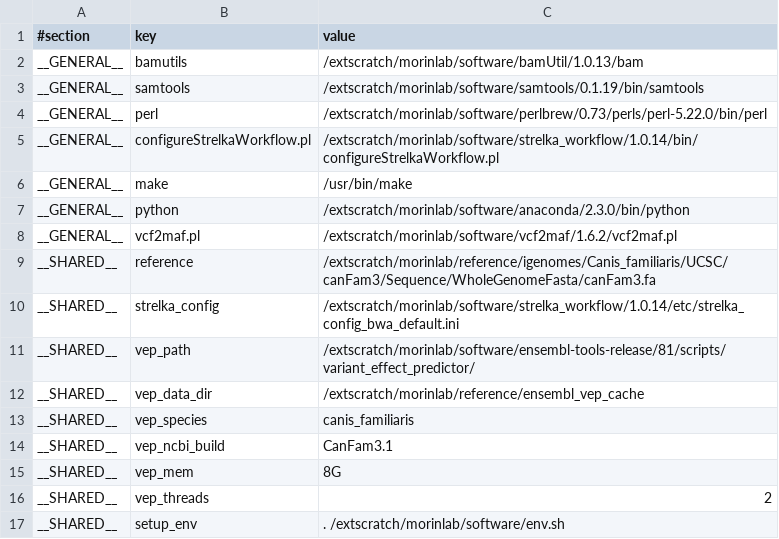
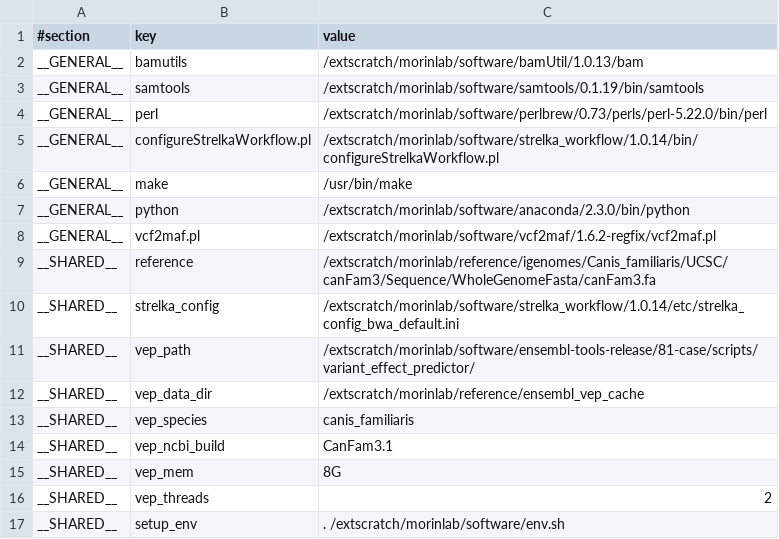
Before and after one commit to morinlab/kronos_pipelines, a TSV file: strelka_pipeline/setup.canFam3.genesis.tsv, drawn as a sheet.

```diff
--- a/strelka_pipeline/setup.canFam3.genesis.tsv
+++ b/strelka_pipeline/setup.canFam3.genesis.tsv
@@ -7,6 +7,6 @@ __GENERAL__	make	/usr/bin/make
 __GENERAL__	python	/extscratch/morinlab/software/anaconda/2.3.0/bin/python
-__GENERAL__	vcf2maf.pl	/extscratch/morinlab/software/vcf2maf/1.6.2/vcf2maf.pl
+__GENERAL__	vcf2maf.pl	/extscratch/morinlab/software/vcf2maf/1.6.2-regfix/vcf2maf.pl
 __SHARED__	reference	/extscratch/morinlab/reference/igenomes/Canis_familiaris/UCSC/canFam3/Sequence/WholeGenomeFasta/canFam3.fa
 __SHARED__	strelka_config	/extscratch/morinlab/software/strelka_workflow/1.0.14/etc/strelka_config_bwa_default.ini
-__SHARED__	vep_path	/extscratch/morinlab/software/ensembl-tools-release/81/scripts/variant_effect_predictor/
+__SHARED__	vep_path	/extscratch/morinlab/software/ensembl-tools-release/81-case/scripts/variant_effect_predictor/
 __SHARED__	vep_data_dir	/extscratch/morinlab/reference/ensembl_vep_cache
```
Also changed, not shown: 7 other files.
